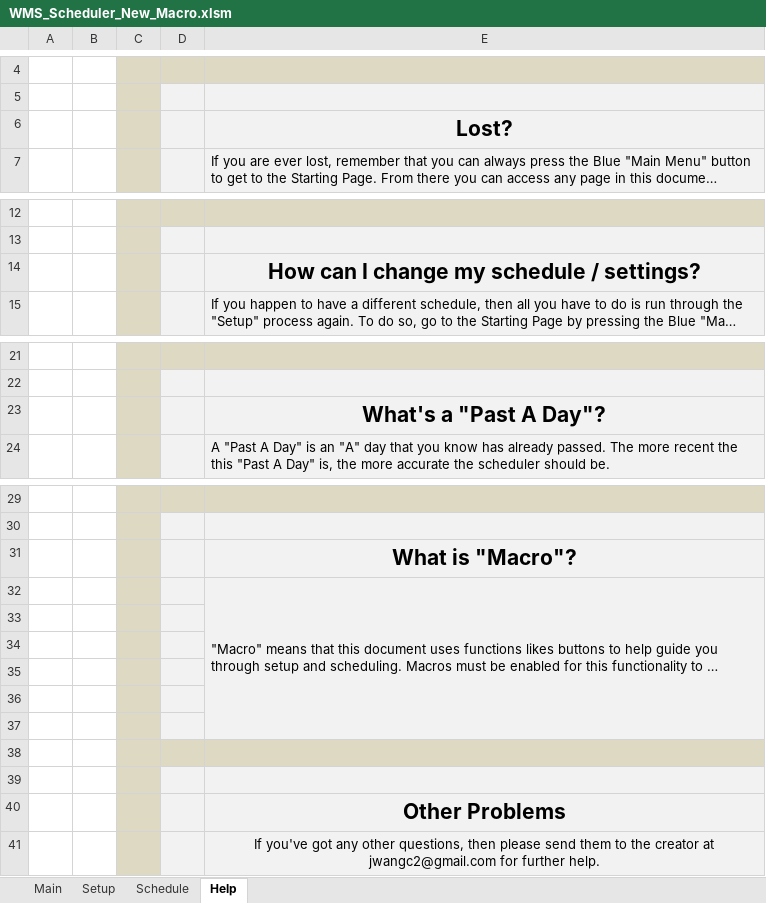
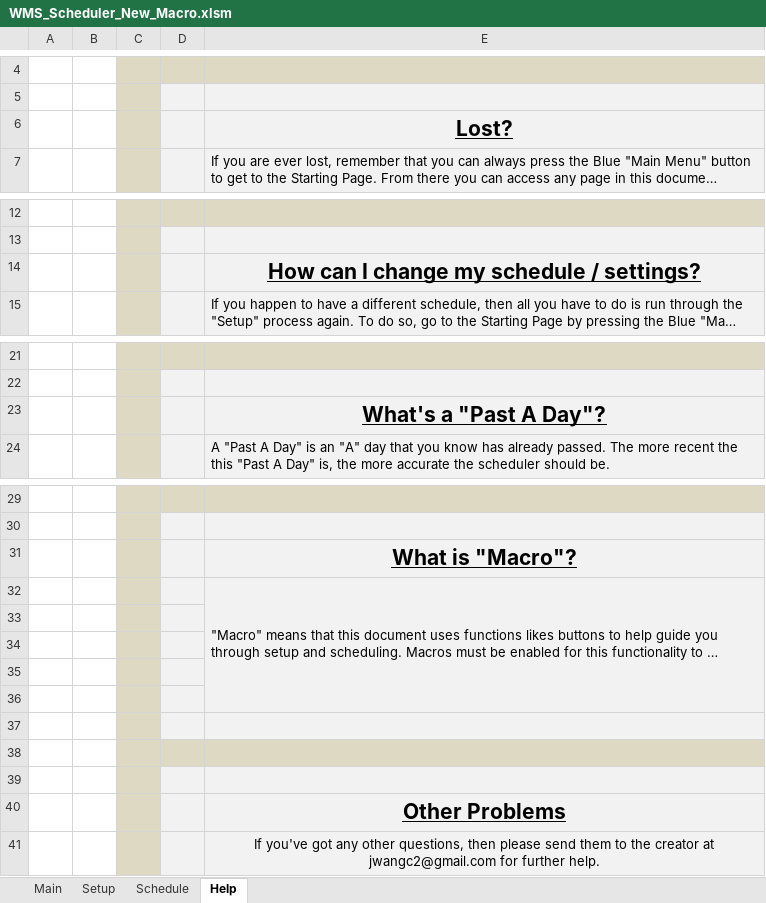
Before and after one commit to jwangc2/Scheduler, an Excel workbook: WMS_Scheduler_New_Macro.xlsm, sheet Help, drawn as a sheet; only a part is shown, gaps mark what is left out; long unchanged cells end in …; values as stored, in another font and other column widths than the file's, no borders; charts and pictures not drawn; the diff names each change by its address in the sheet, - before the commit and + after, or states it on an @@ line.

Commit message:
Reformatted some Help items

```diff
--- a/WMS_Scheduler_New_Macro.xlsm (sheet Help)
+++ b/WMS_Scheduler_New_Macro.xlsm (sheet Help)
-E6 underline: off
+E6 underline: on
-E14 underline: off
+E14 underline: on
-E23 underline: off
+E23 underline: on
-E31 underline: off
+E31 underline: on
-E32:E37 merged
+E32:E36 merged
-E40 underline: off
+E40 underline: on
```
